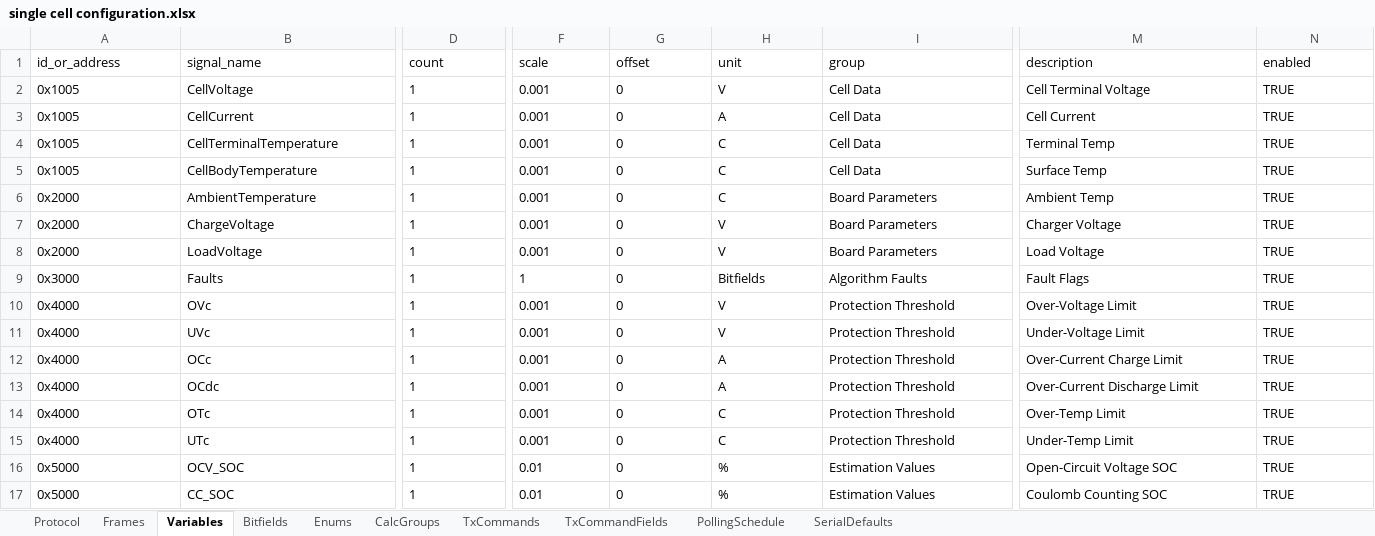
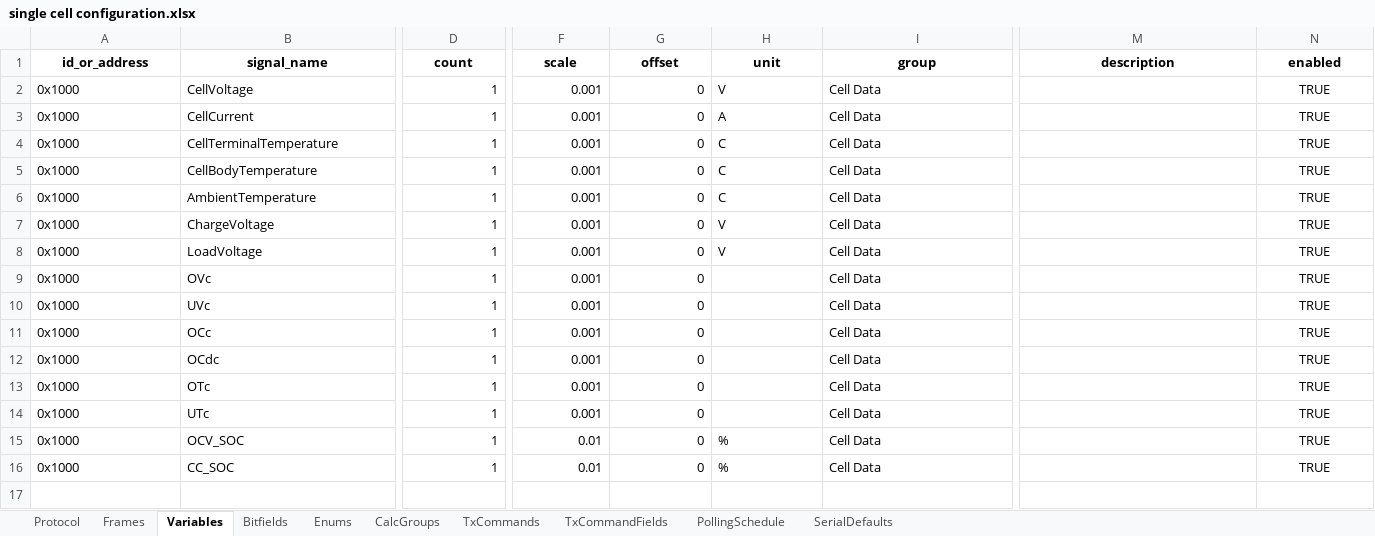
Before and after one commit to P-Shreyas543/Bytehound, an Excel workbook: single cell configuration.xlsx, sheet Variables, drawn as a sheet; only a part is shown, gaps mark what is left out; values as stored, in another font and other column widths than the file's, no borders; removed rows and columns are numbered as before the commit, all else as after; rows hold the shown columns only; the diff covers the shown part only; the diff names each change by its address in the sheet, - before the commit and + after, or states it on an @@ line.

```diff
--- a/single cell configuration.xlsx (sheet Variables)
+++ b/single cell configuration.xlsx (sheet Variables)
@@ A1:N1 alignment: left → center, bold: off → on @@
-A2:A5 (id_or_address): 0x1005
+A2:A5 (id_or_address): 0x1000
-D2:D8 alignment: left
+D2:D8 alignment: right
-F2:G8 alignment: left
+F2:G8 alignment: right
-M2 (description): Cell Terminal Voltage
+M2 (description): (empty)
-N2:N8 alignment: left
+N2:N8 alignment: center
-M3 (description): Cell Current
+M3 (description): (empty)
-M4 (description): Terminal Temp
+M4 (description): (empty)
-M5 (description): Surface Temp
+M5 (description): (empty)
-A6:A8 (id_or_address): 0x2000
+A6:A8 (id_or_address): 0x1000
-I6:I8 (group): Board Parameters
+I6:I8 (group): Cell Data
-M6 (description): Ambient Temp
+M6 (description): (empty)
-M7 (description): Charger Voltage
+M7 (description): (empty)
-M8 (description): Load Voltage
+M8 (description): (empty)
-row 9: 0x3000 | Faults | 1 | 1 | 0 | Bitfields | Algorithm Faults | Fault Flags | TRUE
-A9:A14 (id_or_address): 0x4000
+A9:A14 (id_or_address): 0x1000
-D9:D16 alignment: left
+D9:D16 alignment: right
-F9:G16 alignment: left
+F9:G16 alignment: right
-H9:H10 (unit): V
+H9:H10 (unit): (empty)
-I9:I14 (group): Protection Threshold
+I9:I14 (group): Cell Data
-M9 (description): Over-Voltage Limit
+M9 (description): (empty)
-N9:N16 alignment: left
+N9:N16 alignment: center
-M10 (description): Under-Voltage Limit
+M10 (description): (empty)
-H11:H12 (unit): A
+H11:H12 (unit): (empty)
-M11 (description): Over-Current Charge Limit
+M11 (description): (empty)
-M12 (description): Over-Current Discharge Limit
+M12 (description): (empty)
-H13:H14 (unit): C
+H13:H14 (unit): (empty)
-M13 (description): Over-Temp Limit
+M13 (description): (empty)
-M14 (description): Under-Temp Limit
+M14 (description): (empty)
-A15:A16 (id_or_address): 0x5000
+A15:A16 (id_or_address): 0x1000
-I15:I16 (group): Estimation Values
+I15:I16 (group): Cell Data
-M15 (description): Open-Circuit Voltage SOC
+M15 (description): (empty)
-M16 (description): Coulomb Counting SOC
+M16 (description): (empty)
```
Also changed, not shown: cell formats elsewhere in this sheet, sheet TxCommandFields, sheet Frames, sheet Bitfields, sheet Protocol, sheet TxCommands, 46 other files.
